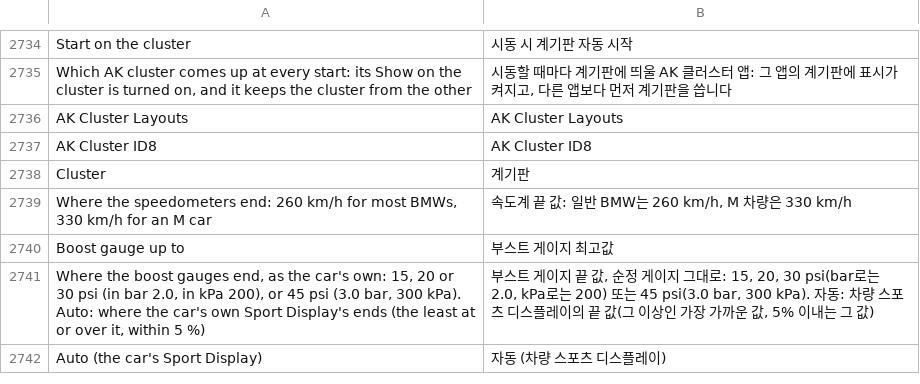
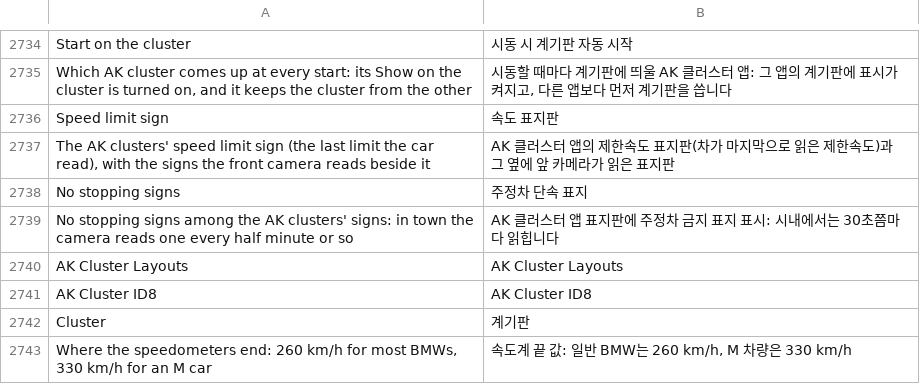
Before and after one commit to akakingj/myapp-id7, a TSV file: kit/runtime/locales/ko.tsv, drawn as a sheet; only a part is shown, gaps mark what is left out; the shorter side is filled out with more unchanged rows; the diff names each change by its address in the sheet, - before the commit and + after, or states it on an @@ line.

```diff
--- a/kit/runtime/locales/ko.tsv
+++ b/kit/runtime/locales/ko.tsv
+row 2736: Speed limit sign | 속도 표지판
+row 2737: The AK clusters' speed limit sign (the last limit the car read), with the signs the front camera reads beside it | AK 클러스터 앱의 제한속도 표지판(차가 마지막으로 읽은 제한속도)과 그 옆에 앞 카메라가 읽은 표지판
+row 2738: No stopping signs | 주정차 단속 표지
+row 2739: No stopping signs among the AK clusters' signs: in town the camera reads one every half minute or so | AK 클러스터 앱 표지판에 주정차 금지 표지 표시: 시내에서는 30초쯤마다 읽힙니다
```
Also changed, not shown: 22 other files.
